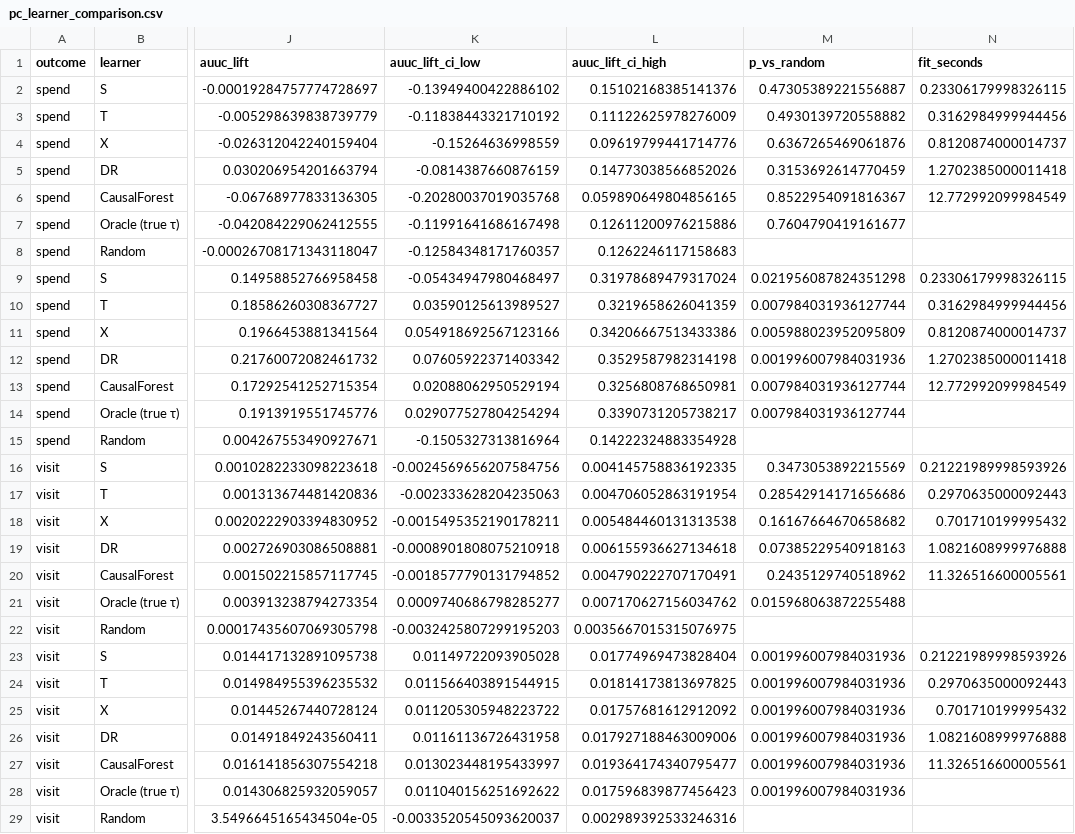
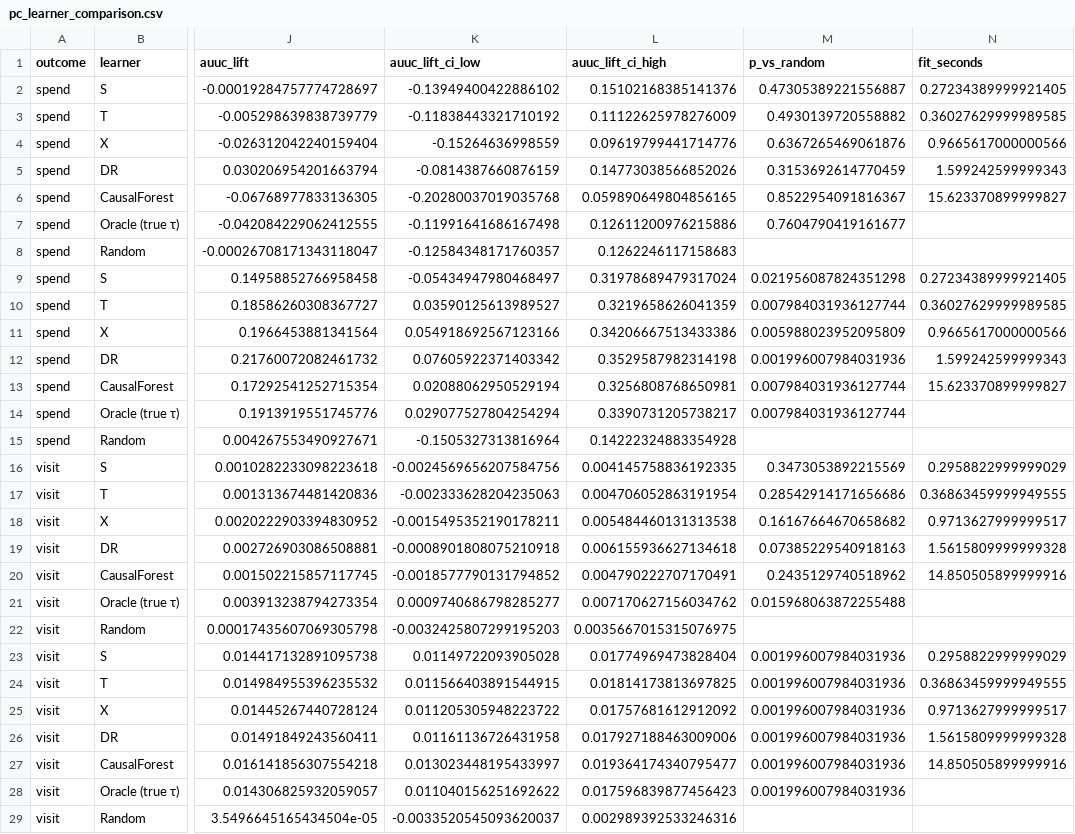
Before and after one commit to GrafZemeliSeverochecanskih/budget-uplift, a CSV file: results/tables/pc_learner_comparison.csv, drawn as a sheet; only a part is shown, gaps mark what is left out; the diff names each change by its address in the sheet, - before the commit and + after, or states it on an @@ line.

```diff
--- a/results/tables/pc_learner_comparison.csv
+++ b/results/tables/pc_learner_comparison.csv
-N2 (fit_seconds): 0.23306179998326115
+N2 (fit_seconds): 0.27234389999921405
-N3 (fit_seconds): 0.3162984999944456
+N3 (fit_seconds): 0.36027629999989585
-N4 (fit_seconds): 0.8120874000014737
+N4 (fit_seconds): 0.9665617000000566
-N5 (fit_seconds): 1.2702385000011418
+N5 (fit_seconds): 1.599242599999343
-N6 (fit_seconds): 12.772992099984549
+N6 (fit_seconds): 15.623370899999827
-N9 (fit_seconds): 0.23306179998326115
+N9 (fit_seconds): 0.27234389999921405
-N10 (fit_seconds): 0.3162984999944456
+N10 (fit_seconds): 0.36027629999989585
-N11 (fit_seconds): 0.8120874000014737
+N11 (fit_seconds): 0.9665617000000566
-N12 (fit_seconds): 1.2702385000011418
+N12 (fit_seconds): 1.599242599999343
-N13 (fit_seconds): 12.772992099984549
+N13 (fit_seconds): 15.623370899999827
-N16 (fit_seconds): 0.21221989998593926
+N16 (fit_seconds): 0.2958822999999029
-N17 (fit_seconds): 0.2970635000092443
+N17 (fit_seconds): 0.36863459999949555
-N18 (fit_seconds): 0.701710199995432
+N18 (fit_seconds): 0.9713627999999517
-N19 (fit_seconds): 1.0821608999976888
+N19 (fit_seconds): 1.5615809999999328
-N20 (fit_seconds): 11.326516600005561
+N20 (fit_seconds): 14.850505899999916
-N23 (fit_seconds): 0.21221989998593926
+N23 (fit_seconds): 0.2958822999999029
-N24 (fit_seconds): 0.2970635000092443
+N24 (fit_seconds): 0.36863459999949555
-N25 (fit_seconds): 0.701710199995432
+N25 (fit_seconds): 0.9713627999999517
-N26 (fit_seconds): 1.0821608999976888
+N26 (fit_seconds): 1.5615809999999328
-N27 (fit_seconds): 11.326516600005561
+N27 (fit_seconds): 14.850505899999916
```
Also changed, not shown: results/tables/allocation_comparison.csv, results/tables/chance_campaigns.csv, 11 other files.
